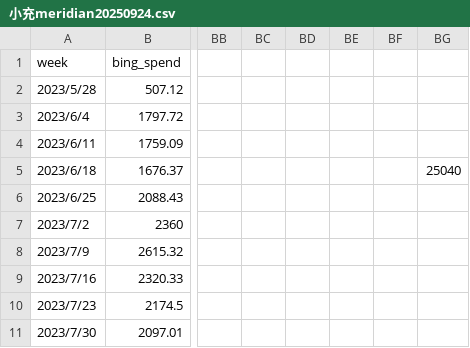
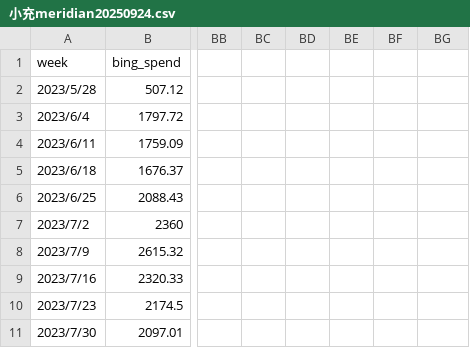
Before and after one commit to AnkerBruceCao/MeridianMMM, a CSV file: 小充meridian20250924.csv, drawn as a sheet; only a part is shown, gaps mark what is left out; the diff names each change by its address in the sheet, - before the commit and + after, or states it on an @@ line.

Commit message:
Update 小充meridian20250924.csv

```diff
--- a/小充meridian20250924.csv
+++ b/小充meridian20250924.csv
-BG5: 25040
+BG5: (empty)
```
